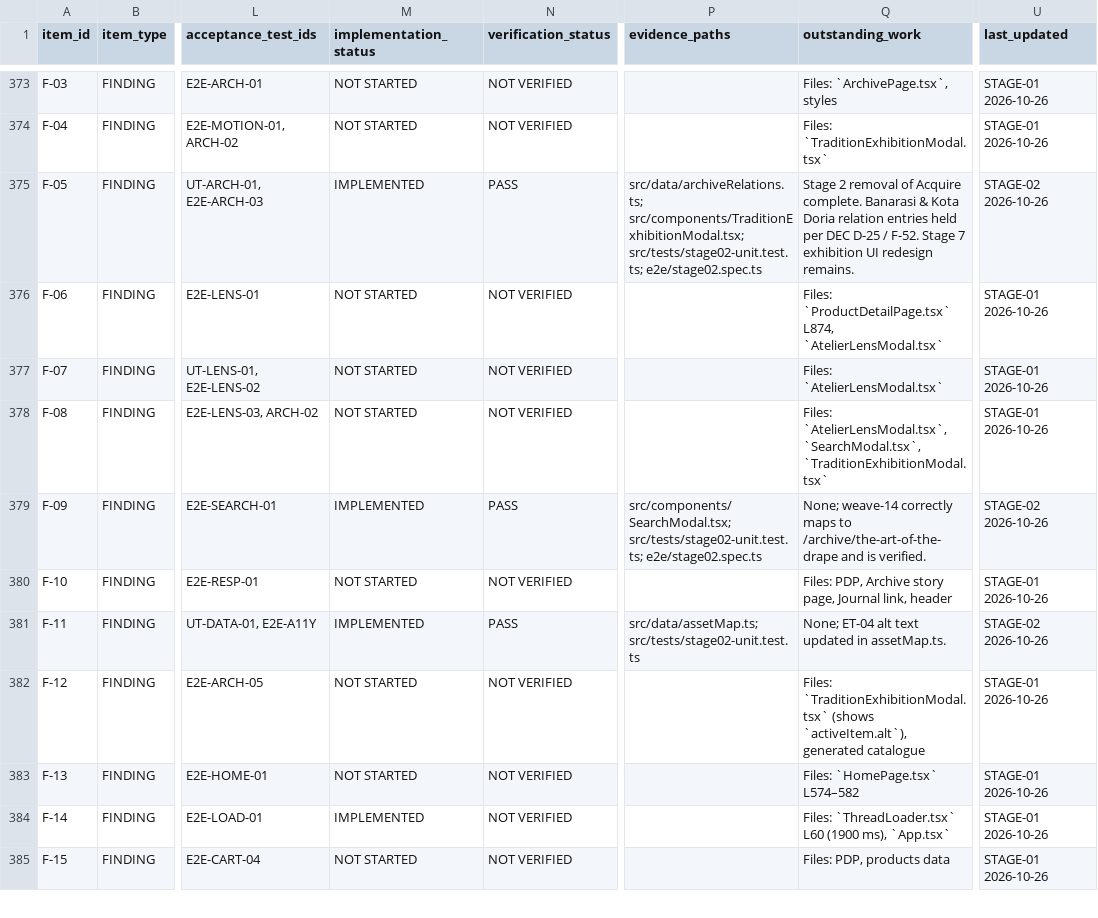
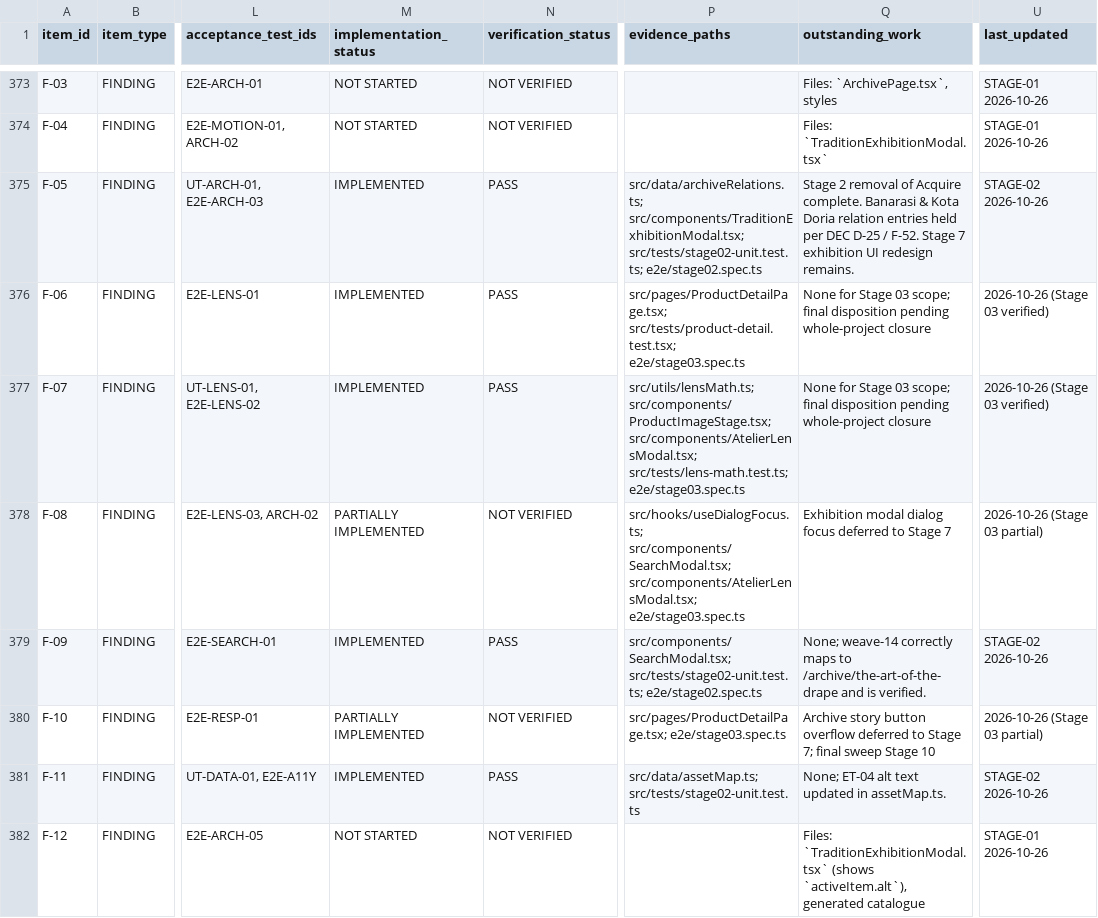
Before and after one commit to Omkar-D-Londhe/everthread, a CSV file: docs/implementation/01b_AUDIT_TRACKER.csv, drawn as a sheet; only a part is shown, gaps mark what is left out; the shorter side is filled out with more unchanged rows; the diff covers the shown part only; the diff names each change by its address in the sheet, - before the commit and + after, or states it on an @@ line.

Commit message:
stage-03: portrait-aware product stage, atelier lens and shared dialog focus

```diff
--- a/docs/implementation/01b_AUDIT_TRACKER.csv
+++ b/docs/implementation/01b_AUDIT_TRACKER.csv
-M376:M377 (implementation_status): NOT STARTED
+M376:M377 (implementation_status): IMPLEMENTED
-N376:N377 (verification_status): NOT VERIFIED
+N376:N377 (verification_status): PASS
-P376 (evidence_paths): (empty)
+P376 (evidence_paths): src/pages/ProductDetailPage.tsx; src/tests/product-detail.test.tsx; e2e/stage03.spec.ts
-Q376 (outstanding_work): Files: `ProductDetailPage.tsx` L874, `AtelierLensModal.tsx`
+Q376 (outstanding_work): None for Stage 03 scope; final disposition pending whole-project closure
-U376:U377 (last_updated): STAGE-01 2026-10-26
+U376:U377 (last_updated): 2026-10-26 (Stage 03 verified)
-P377 (evidence_paths): (empty)
+P377 (evidence_paths): src/utils/lensMath.ts; src/components/ProductImageStage.tsx; src/components/AtelierLensModal.tsx; src/tests/lens-math.test.ts; e2e/stage03.spec.ts
-Q377 (outstanding_work): Files: `AtelierLensModal.tsx`
+Q377 (outstanding_work): None for Stage 03 scope; final disposition pending whole-project closure
-M378 (implementation_status): NOT STARTED
+M378 (implementation_status): PARTIALLY IMPLEMENTED
-P378 (evidence_paths): (empty)
+P378 (evidence_paths): src/hooks/useDialogFocus.ts; src/components/SearchModal.tsx; src/components/AtelierLensModal.tsx; e2e/stage03.spec.ts
-Q378 (outstanding_work): Files: `AtelierLensModal.tsx`, `SearchModal.tsx`, `TraditionExhibitionModal.tsx`
+Q378 (outstanding_work): Exhibition modal dialog focus deferred to Stage 7
-U378 (last_updated): STAGE-01 2026-10-26
+U378 (last_updated): 2026-10-26 (Stage 03 partial)
-M380 (implementation_status): NOT STARTED
+M380 (implementation_status): PARTIALLY IMPLEMENTED
-P380 (evidence_paths): (empty)
+P380 (evidence_paths): src/pages/ProductDetailPage.tsx; e2e/stage03.spec.ts
-Q380 (outstanding_work): Files: PDP, Archive story page, Journal link, header
+Q380 (outstanding_work): Archive story button overflow deferred to Stage 7; final sweep Stage 10
-U380 (last_updated): STAGE-01 2026-10-26
+U380 (last_updated): 2026-10-26 (Stage 03 partial)
```
Also changed, not shown: 126 edited cells elsewhere in this file, 15 other files.
